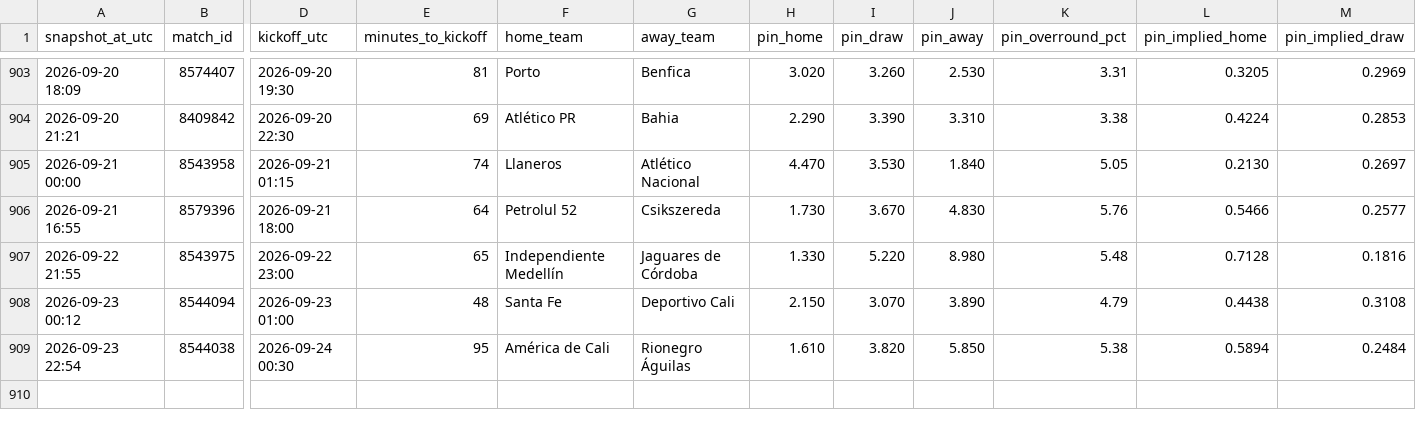
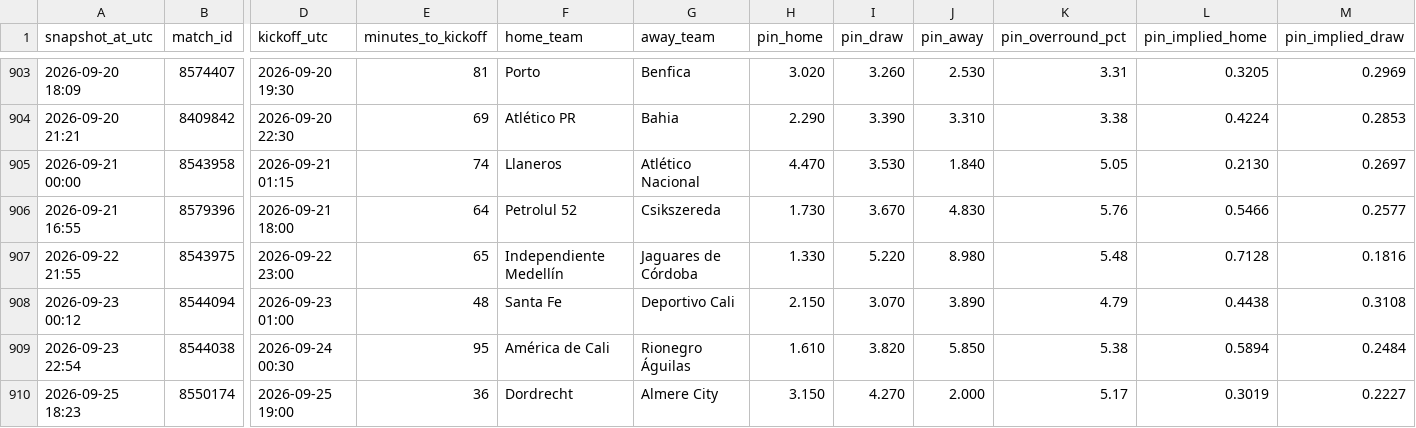
Before and after one commit to Bggantchev/betting-system, a CSV file: odds_snapshots.csv, drawn as a sheet; only a part is shown, gaps mark what is left out; rows hold the shown columns only; the diff names each change by its address in the sheet, - before the commit and + after, or states it on an @@ line.

```diff
--- a/odds_snapshots.csv
+++ b/odds_snapshots.csv
+row 910: 2026-09-25 18:23 | 8550174 | 2026-09-25 19:00 | 36 | Dordrecht | Almere City | 3.150 | 4.270 | 2.000 | 5.17 | 0.3019 | 0.2227
```
